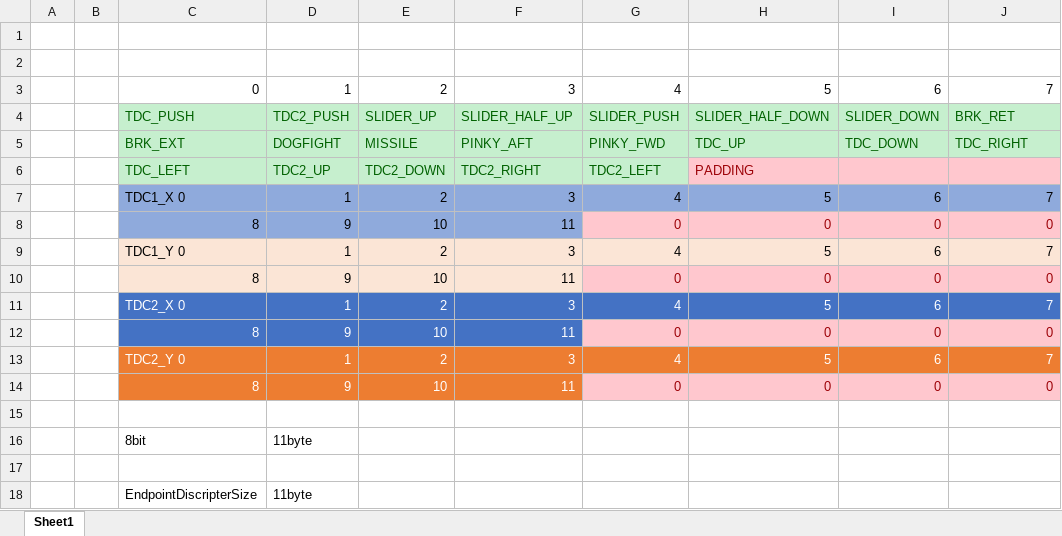
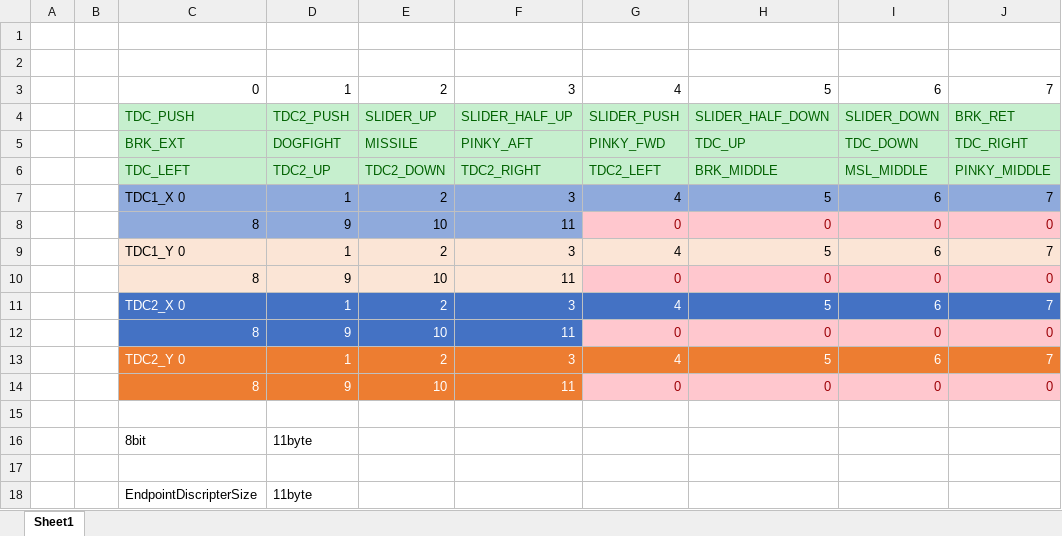
Before and after one commit to Nero-198/Throttle_Extender_with_STM32, an Excel workbook: pinout.xlsx, sheet Sheet1, drawn as a sheet; values as stored, in another font and other column widths than the file's, no borders; the diff names each change by its address in the sheet, - before the commit and + after, or states it on an @@ line.

Commit message:
report descripterに3way swtichの中央位置の設定を追加。

```diff
--- a/pinout.xlsx (sheet Sheet1)
+++ b/pinout.xlsx (sheet Sheet1)
-H6: PADDING
+H6: BRK_MIDDLE
-H6:J6 fill: #FFC7CE
+H6:J6 fill: #C6EFCE
-H6 text colour: #9C0006
+H6 text colour: #006100
-I6: (empty)
+I6: MSL_MIDDLE
-J6: (empty)
+J6: PINKY_MIDDLE
```
